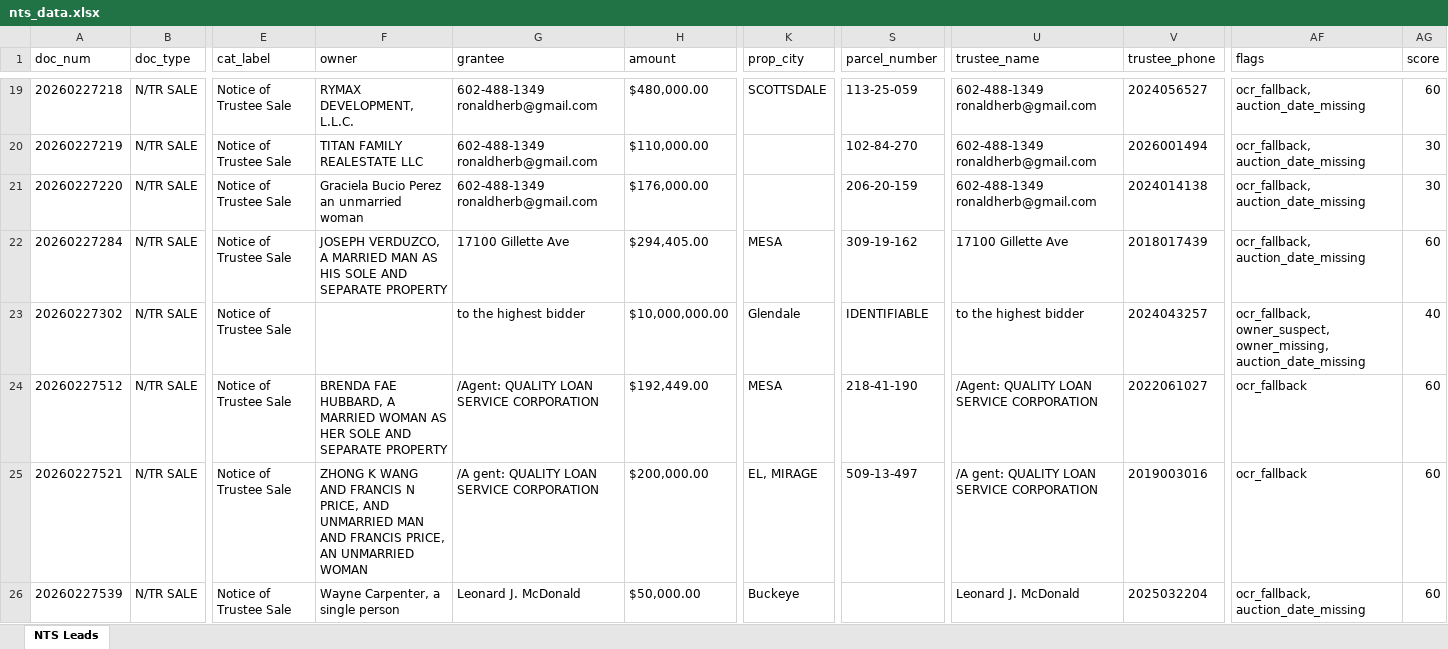
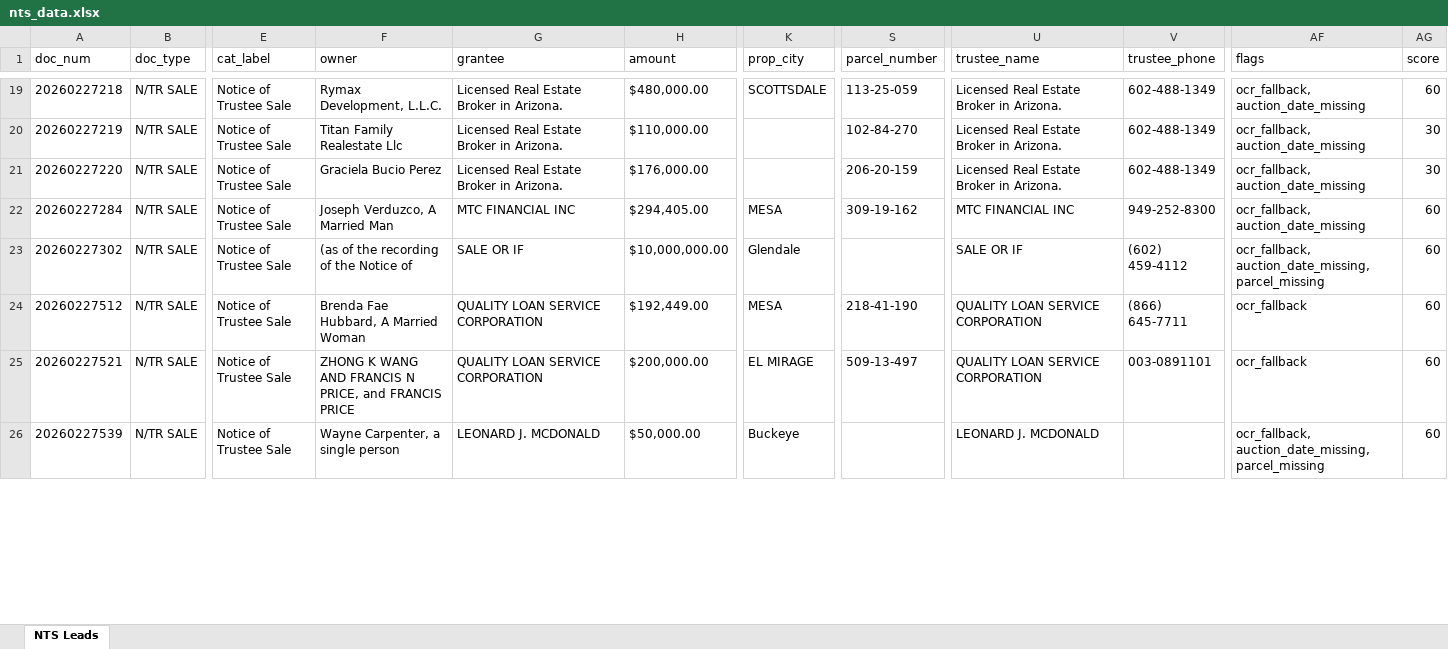
Before and after one commit to Darqsin/Chat-Scraper, an Excel workbook: nts_data.xlsx, sheet NTS Leads, drawn as a sheet; only a part is shown, gaps mark what is left out; values as stored, in another font and other column widths than the file's, no borders; the diff covers the shown part only; the diff names each change by its address in the sheet, - before the commit and + after, or states it on an @@ line.

```diff
--- a/nts_data.xlsx (sheet NTS Leads)
+++ b/nts_data.xlsx (sheet NTS Leads)
-F19 (owner): RYMAX DEVELOPMENT, L.L.C.
+F19 (owner): Rymax Development, L.L.C.
-G19:G21 (grantee): 602-488-1349 ronaldherb@gmail.com
+G19:G21 (grantee): Licensed Real Estate Broker in Arizona.
-U19:U21 (trustee_name): 602-488-1349 ronaldherb@gmail.com
+U19:U21 (trustee_name): Licensed Real Estate Broker in Arizona.
-V19 (trustee_phone): 2024056527
+V19 (trustee_phone): 602-488-1349
-F20 (owner): TITAN FAMILY REALESTATE LLC
+F20 (owner): Titan Family Realestate Llc
-V20 (trustee_phone): 2026001494
+V20 (trustee_phone): 602-488-1349
-F21 (owner): Graciela Bucio Perez an unmarried woman
+F21 (owner): Graciela Bucio Perez
-V21 (trustee_phone): 2024014138
+V21 (trustee_phone): 602-488-1349
-F22 (owner): JOSEPH VERDUZCO, A MARRIED MAN AS HIS SOLE AND SEPARATE PROPERTY
+F22 (owner): Joseph Verduzco, A Married Man
-G22 (grantee): 17100 Gillette Ave
+G22 (grantee): MTC FINANCIAL INC
-U22 (trustee_name): 17100 Gillette Ave
+U22 (trustee_name): MTC FINANCIAL INC
-V22 (trustee_phone): 2018017439
+V22 (trustee_phone): 949-252-8300
-F23 (owner): (empty)
+F23 (owner): (as of the recording of the Notice of
-G23 (grantee): to the highest bidder
+G23 (grantee): SALE OR IF
-S23 (parcel_number): IDENTIFIABLE
+S23 (parcel_number): (empty)
-U23 (trustee_name): to the highest bidder
+U23 (trustee_name): SALE OR IF
-V23 (trustee_phone): 2024043257
+V23 (trustee_phone): (602) 459-4112
-AF23 (flags): ocr_fallback, owner_suspect, owner_missing, auction_date_missing
+AF23 (flags): ocr_fallback, auction_date_missing, parcel_missing
-AG23 (score): 40
+AG23 (score): 60
-F24 (owner): BRENDA FAE HUBBARD, A MARRIED WOMAN AS HER SOLE AND SEPARATE PROPERTY
+F24 (owner): Brenda Fae Hubbard, A Married Woman
-G24 (grantee): /Agent: QUALITY LOAN SERVICE CORPORATION
+G24 (grantee): QUALITY LOAN SERVICE CORPORATION
-U24 (trustee_name): /Agent: QUALITY LOAN SERVICE CORPORATION
+U24 (trustee_name): QUALITY LOAN SERVICE CORPORATION
-V24 (trustee_phone): 2022061027
+V24 (trustee_phone): (866) 645-7711
-F25 (owner): …N PRICE, AND UNMARRIED MAN AND FRANCIS PRICE, AN UNMARRIED WOMAN
+F25 (owner): …N PRICE, and FRANCIS PRICE
-G25 (grantee): /A gent: QUALITY LOAN SERVICE CORPORATION
+G25 (grantee): QUALITY LOAN SERVICE CORPORATION
-K25 (prop_city): EL, MIRAGE
+K25 (prop_city): EL MIRAGE
-U25 (trustee_name): /A gent: QUALITY LOAN SERVICE CORPORATION
+U25 (trustee_name): QUALITY LOAN SERVICE CORPORATION
-V25 (trustee_phone): 2019003016
+V25 (trustee_phone): 003-0891101
-G26 (grantee): Leonard J. McDonald
+G26 (grantee): LEONARD J. MCDONALD
-U26 (trustee_name): Leonard J. McDonald
+U26 (trustee_name): LEONARD J. MCDONALD
-V26 (trustee_phone): 2025032204
+V26 (trustee_phone): (empty)
-AF26 (flags): ocr_fallback, auction_date_missing
+AF26 (flags): ocr_fallback, auction_date_missing, parcel_missing
```
Also changed, not shown: 136 edited cells elsewhere in this sheet, 43 other files.
